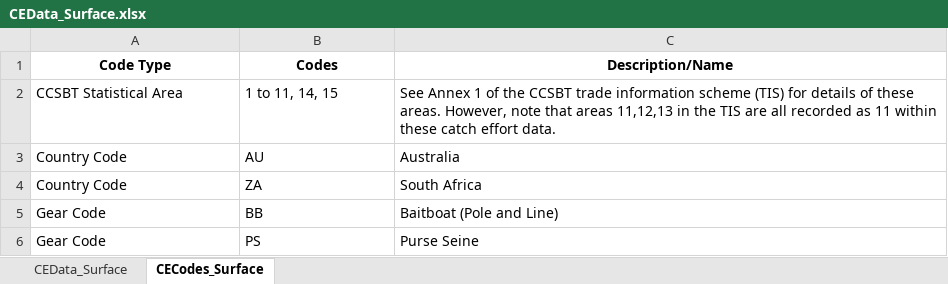
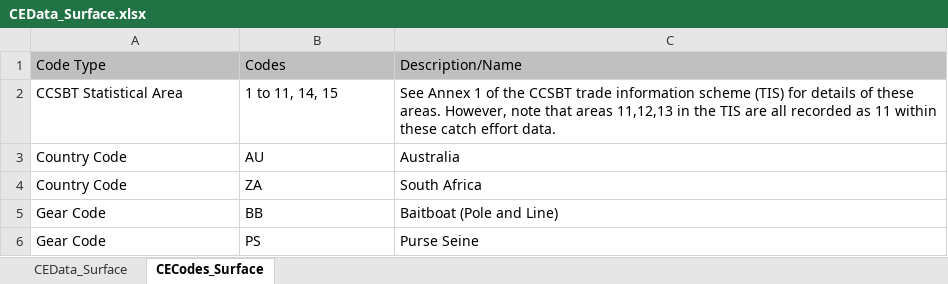
Before and after one commit to firms-gta/geoflow-tunaatlas, an Excel workbook: R/tunaatlas_scripts/pre-harmonization/ccsbt/catch/data/CEData_Surface.xlsx, sheet CECodes_Surface, drawn as a sheet; values as stored, in another font and other column widths than the file's, no borders; the diff names each change by its address in the sheet, - before the commit and + after, or states it on an @@ line.

```diff
--- a/R/tunaatlas_scripts/pre-harmonization/ccsbt/catch/data/CEData_Surface.xlsx (sheet CECodes_Surface)
+++ b/R/tunaatlas_scripts/pre-harmonization/ccsbt/catch/data/CEData_Surface.xlsx (sheet CECodes_Surface)
@@ A1:C1 fill: none → #C0C0C0, bold: on → off, alignment: center → left @@
```
Also changed, not shown: sheet CEData_Surface, R/tunaatlas_scripts/pre-harmonization/ccsbt/nominal/data/CCSBT_Global_Catch.xlsx, 44 other files.
